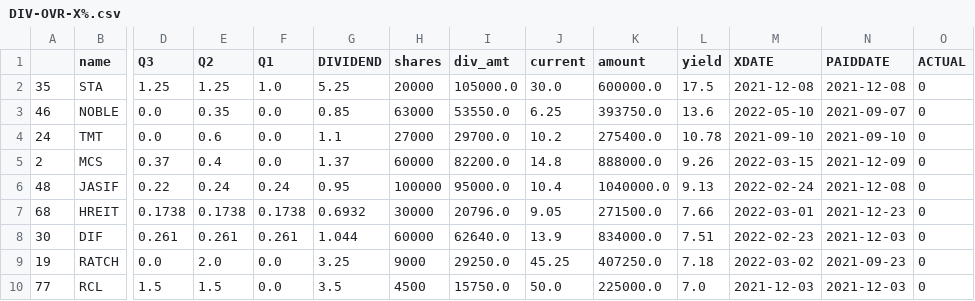
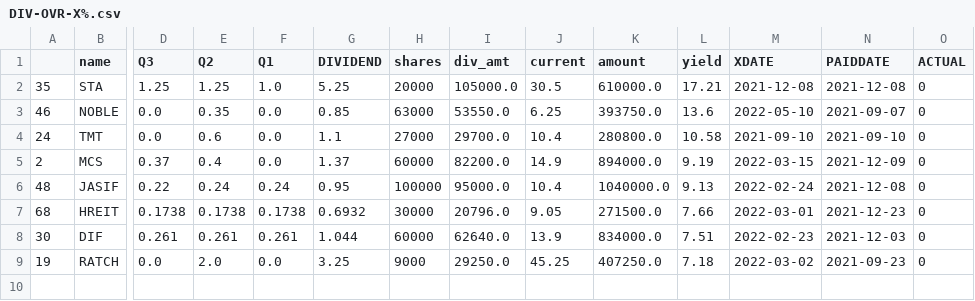
Before and after one commit to santimcs/A8, a CSV file: Data/DIV-OVR-X%.csv, drawn as a sheet; only a part is shown, gaps mark what is left out; rows hold the shown columns only; the diff names each change by its address in the sheet, - before the commit and + after, or states it on an @@ line.

```diff
--- a/Data/DIV-OVR-X%.csv
+++ b/Data/DIV-OVR-X%.csv
-J2 (current): 30.0
+J2 (current): 30.5
-K2 (amount): 600000.0
+K2 (amount): 610000.0
-L2 (yield): 17.5
+L2 (yield): 17.21
-J4 (current): 10.2
+J4 (current): 10.4
-K4 (amount): 275400.0
+K4 (amount): 280800.0
-L4 (yield): 10.78
+L4 (yield): 10.58
-J5 (current): 14.8
+J5 (current): 14.9
-K5 (amount): 888000.0
+K5 (amount): 894000.0
-L5 (yield): 9.26
+L5 (yield): 9.19
-row 10: 77 | RCL | 1.5 | 1.5 | 0.0 | 3.5 | 4500 | 15750.0 | 50.0 | 225000.0 | 7.0 | 2021-12-03 | 2021-12-03 | 0
```
Also changed, not shown: Data/5-day-average.csv, Data/buy-alert.csv, 30 other files.
